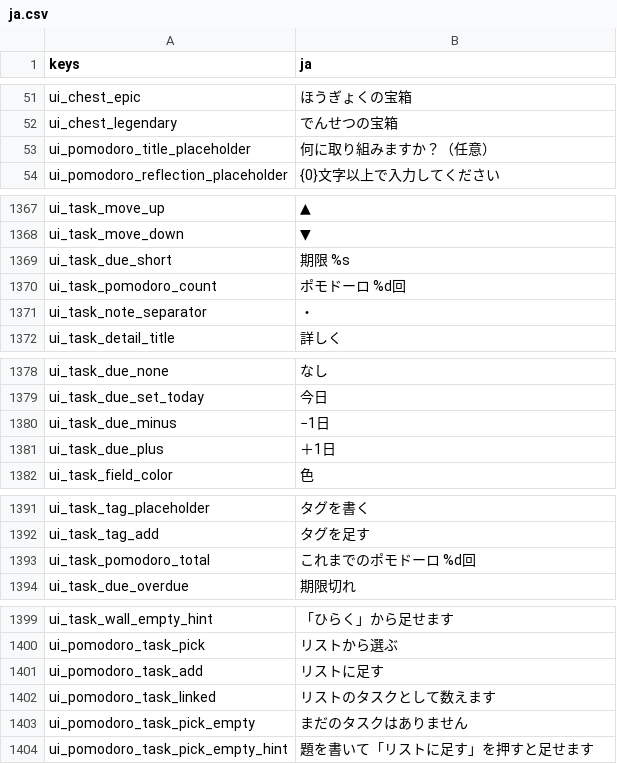
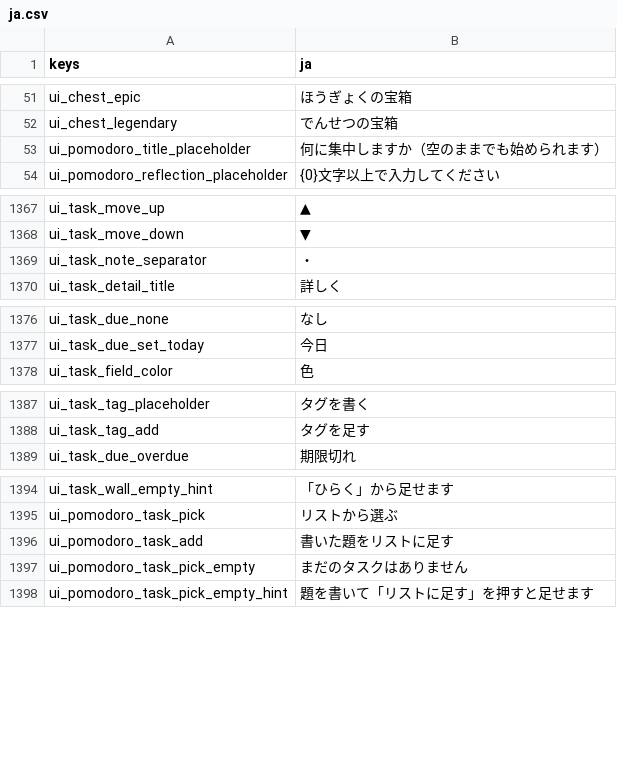
Before and after one commit to darkouji0105/pomodoro-heroes, a CSV file: localization/ja.csv, drawn as a sheet; only a part is shown, gaps mark what is left out; the diff covers the shown part only.

```diff
--- a/localization/ja.csv
+++ b/localization/ja.csv
@@ -52,3 +52,3 @@ ui_chest_epic,ほうぎょくの宝箱
 ui_chest_legendary,でんせつの宝箱
-ui_pomodoro_title_placeholder,何に取り組みますか？（任意）
+ui_pomodoro_title_placeholder,何に集中しますか（空のままでも始められます）
 ui_pomodoro_reflection_placeholder,{0}文字以上で入力してください
@@ -1368,4 +1368,2 @@ ui_task_move_up,▲
 ui_task_move_down,▼
-ui_task_due_short,期限 %s
-ui_task_pomodoro_count,ポモドーロ %d回
 ui_task_note_separator,　・　
@@ -1379,4 +1377,2 @@ ui_task_due_none,なし
 ui_task_due_set_today,今日
-ui_task_due_minus,−1日
-ui_task_due_plus,＋1日
 ui_task_field_color,色
@@ -1392,3 +1388,2 @@ ui_task_tag_placeholder,タグを書く
 ui_task_tag_add,タグを足す
-ui_task_pomodoro_total,これまでのポモドーロ　%d回
 ui_task_due_overdue,期限切れ
@@ -1400,4 +1395,3 @@ ui_task_wall_empty_hint,「ひらく」から足せます
 ui_pomodoro_task_pick,リストから選ぶ
-ui_pomodoro_task_add,リストに足す
-ui_pomodoro_task_linked,リストのタスクとして数えます
+ui_pomodoro_task_add,書いた題をリストに足す
 ui_pomodoro_task_pick_empty,まだのタスクはありません
```
Also changed, not shown: 48 added rows elsewhere in this file, 2 other files.
